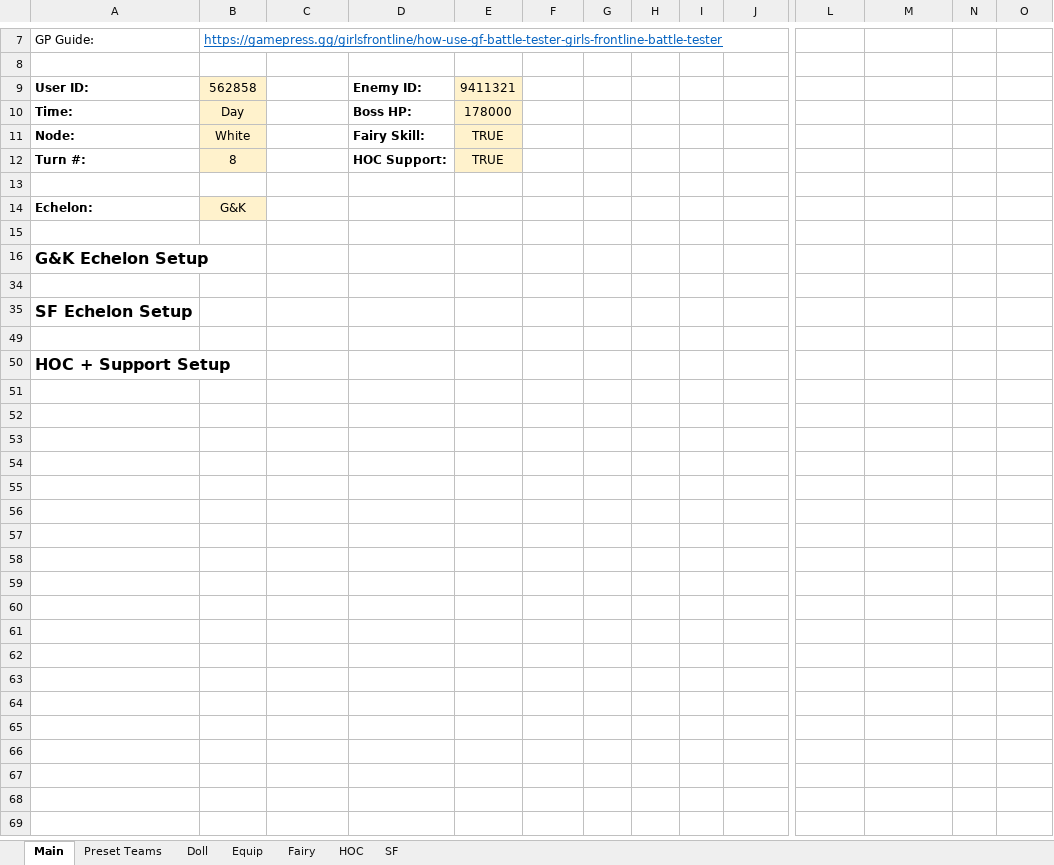
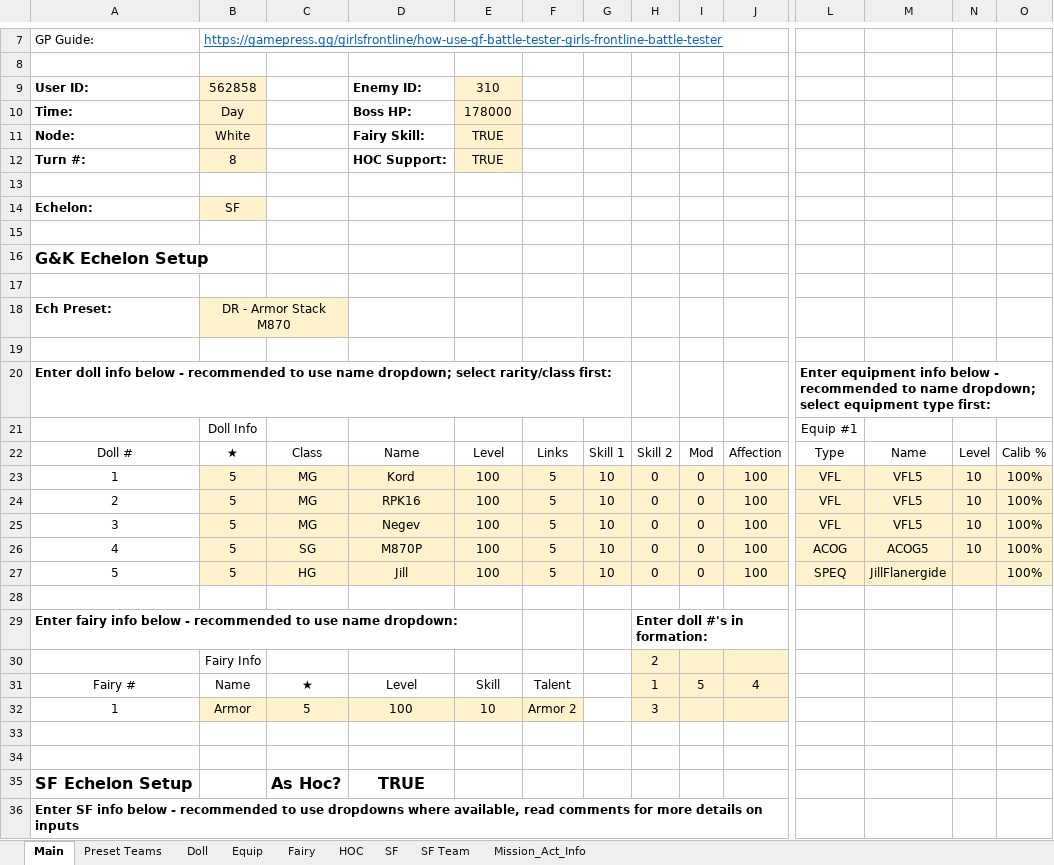
Before and after one commit to randomqwerty/GFLBattleSim-JSONGenerator, an Excel workbook: GFL KR Battle Sim - JSON Generator.xlsm, sheet Main, drawn as a sheet; only a part is shown, gaps mark what is left out; the shorter side is filled out with more unchanged rows; values as stored, in another font and other column widths than the file's, no borders; charts and pictures and conditional formats not drawn; addresses are those after the commit; rows hold the shown columns only; the diff covers the shown part only; the diff names each change by its address in the sheet, - before the commit and + after, or states it on an @@ line.

Commit message:
Add new dolls, SPEQs, PP93
New Dolls: HS50, AK74m, SR2, CZ100
New SPEQs: M249SAW, DP28, PzB39, Mondragon
New HOC: PP93 (preloaded stats are w/o iteration)

```diff
--- a/GFL KR Battle Sim - JSON Generator.xlsm (sheet Main)
+++ b/GFL KR Battle Sim - JSON Generator.xlsm (sheet Main)
@@ sheet tab unhidden: SF Team @@
@@ sheet tab unhidden: Mission_Act_Info @@
-E9: 9411321
+E9: 310
-B14: G&K
+B14: SF
@@ row 18 unhidden: Ech Preset: | DR - Armor Stack M870 @@
+row 19: (empty)
@@ row 20 unhidden: Enter doll info below - recommended to use name dropdown; select rarity/class first: |  |  |  |  |  |  |  |  |  | Enter equipment info below - recommended to name dropdown; select equipment type first: @@
@@ row 21 unhidden:  | Doll Info |  |  |  |  |  |  |  |  | Equip #1 @@
@@ row 22 unhidden: Doll # | ★ | Class | Name | Level | Links | Skill 1 | Skill 2 | Mod | Affection | Type | Name | Level | Calib % @@
@@ row 23 unhidden: 1 | 5 | MG | Kord | 100 | 5 | 10 | 0 | 0 | 100 | VFL | VFL5 | 10 | 100% @@
@@ row 24 unhidden: 2 | 5 | MG | RPK16 | 100 | 5 | 10 | 0 | 0 | 100 | VFL | VFL5 | 10 | 100% @@
@@ row 25 unhidden: 3 | 5 | MG | Negev | 100 | 5 | 10 | 0 | 0 | 100 | VFL | VFL5 | 10 | 100% @@
@@ row 26 unhidden: 4 | 5 | SG | M870P | 100 | 5 | 10 | 0 | 0 | 100 | ACOG | ACOG5 | 10 | 100% @@
@@ row 27 unhidden: 5 | 5 | HG | Jill | 100 | 5 | 10 | 0 | 0 | 100 | SPEQ | JillFlanergide |  | 100% @@
+row 28: (empty)
@@ row 29 unhidden: Enter fairy info below - recommended to use name dropdown: |  |  |  |  |  |  | Enter doll #'s in formation: @@
@@ row 30 unhidden:  | Fairy Info |  |  |  |  |  | 2 @@
@@ row 31 unhidden: Fairy # | Name | ★ | Level | Skill | Talent |  | 1 | 5 | 4 @@
@@ row 32 unhidden: 1 | Armor | 5 | 100 | 10 | Armor 2 |  | 3 @@
+row 33: (empty)
+row 34: (empty)
+row 35: SF Echelon Setup |  | As Hoc? | TRUE
-A36: SF Echelon Setup
+A36: Enter SF info below - recommended to use dropdowns where available, read comments for more details on inputs
@@ A36 text size: smaller @@
```
Also changed, not shown: 12 added rows, 22 hidden or unhidden rows and 1 edited cell elsewhere in this sheet, sheet HOC, sheet Equip, sheet SF, sheet Doll, sheet Fairy, hidden cells, 2 other files.
